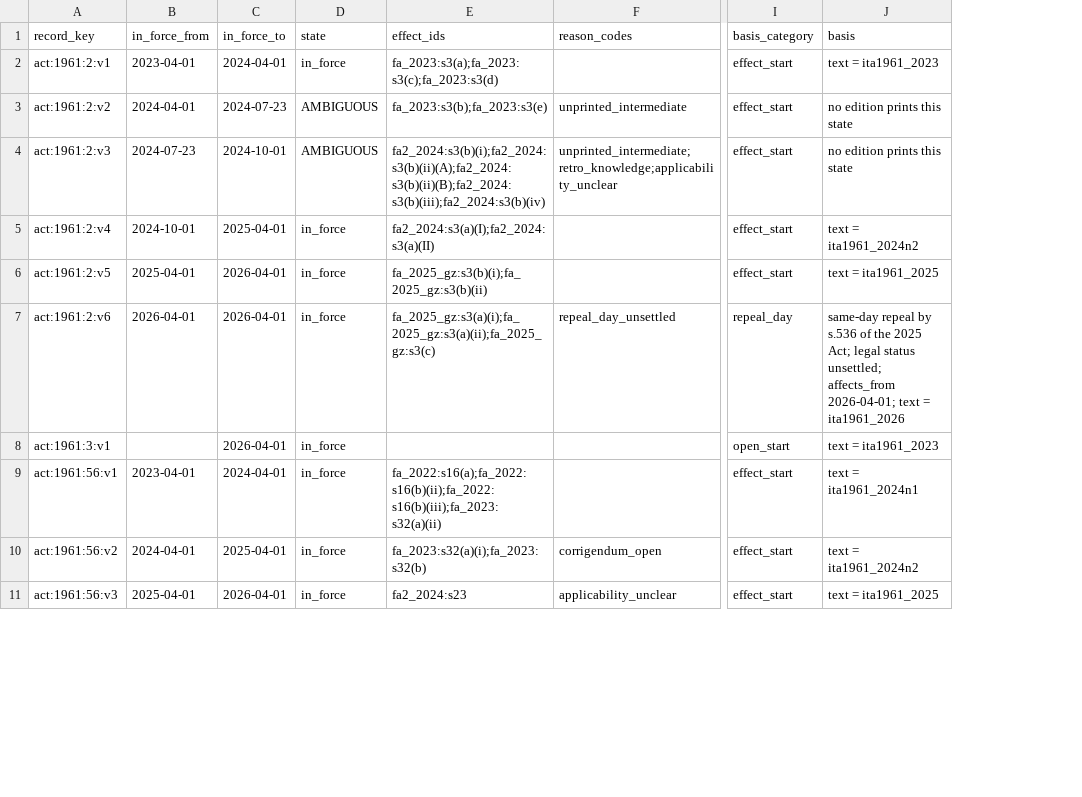
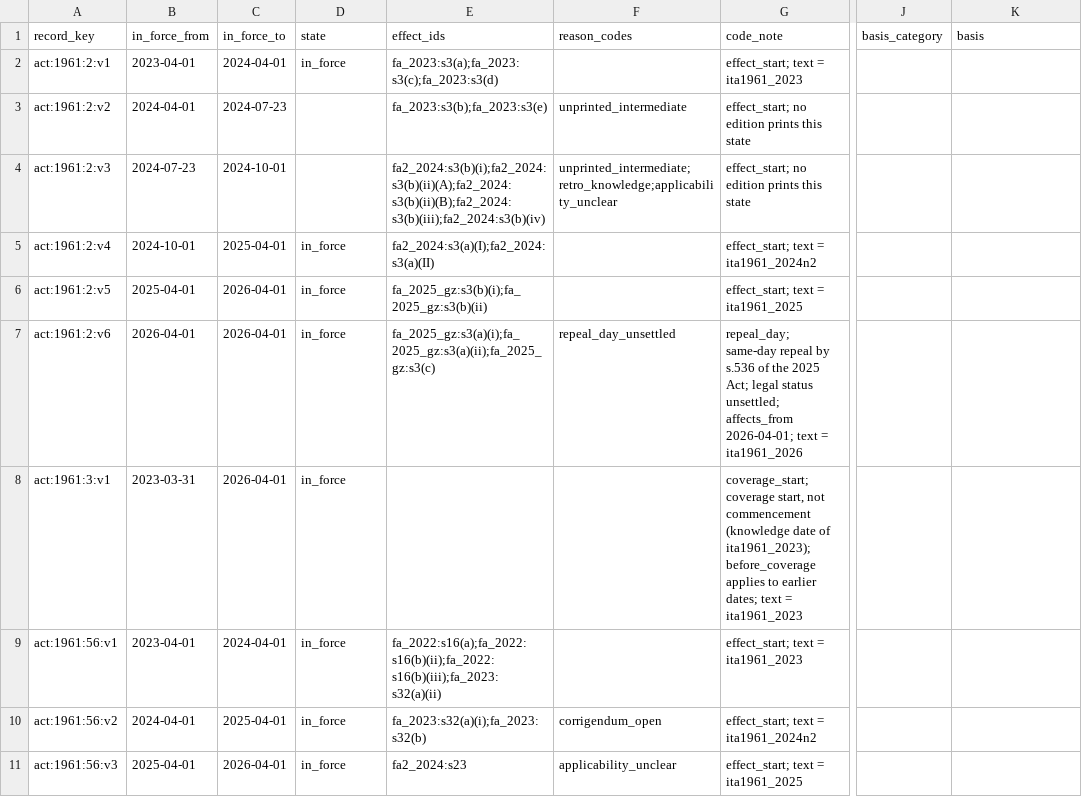
Before and after one commit to hariom-s27/divergence, a CSV file: divergence/statutes/VERSION-DATES.csv, drawn as a sheet; only a part is shown, gaps mark what is left out; addresses are those after the commit; the diff covers the shown part only; the diff names each change by its address in the sheet, - before the commit and + after, or states it on an @@ line.

Commit message:
P09 C3: merged canonical CSVs, M2 coverage start, rows 16/22/23 labels
Merged regen/AMENDMENT-EFFECTS.20261115-211617 (fa_2026:s84(c) split) and regen/VERSION-DATES.20261115-211733 (code_note schema, empty owner columns, V07) after owner yes; M2 regen VERSION-DATES.20261116-015453 (2 rows: 1961 s.3 v1 and 158B v1 in_force_from = ita1961_2023 knowledge date, coverage start not commencement). Relabels: row 16 and 22 publisher_change, row 23 effect fa_2026:s84(b)(ii) (FA 2026 Gazette p.56). C3 check: only owner_ok empty remains.

```diff
--- a/divergence/statutes/VERSION-DATES.csv
+++ b/divergence/statutes/VERSION-DATES.csv
+column G (code_note), rows 2-11: effect_start; text = ita1961_2023 | effect_start; no edition prints this state | effect_start; no edition prints this state | effect_start; text = ita1961_2024n2 | effect_start; text = ita1961_2025 | repeal_day; same-day repeal by s.536 of the 2025 Act; legal status unsettled; affects_from 2026-04-01; text = ita1961_2026 | coverage_start; coverage start, not commencement (knowledge date of ita1961_2023); before_coverage applies to earlier dates; text = ita1961_2023 | effect_start; text = ita1961_2023 | effect_start; text = ita1961_2024n2 | effect_start; text = ita1961_2025
-J2:J6 (basis_category): effect_start
+J2:J6 (basis_category): (empty)
-K2 (basis): text = ita1961_2023
+K2 (basis): (empty)
-D3:D4 (state): AMBIGUOUS
+D3:D4 (state): (empty)
-K3:K4 (basis): no edition prints this state
+K3:K4 (basis): (empty)
-K5 (basis): text = ita1961_2024n2
+K5 (basis): (empty)
-K6 (basis): text = ita1961_2025
+K6 (basis): (empty)
-J7 (basis_category): repeal_day
+J7 (basis_category): (empty)
-K7 (basis): same-day repeal by s.536 of the 2025 Act; legal status unsettled; affects_from 2026-04-01; text = ita1961_2026
+K7 (basis): (empty)
-B8 (in_force_from): (empty)
+B8 (in_force_from): 2023-03-31
-J8 (basis_category): open_start
+J8 (basis_category): (empty)
-K8 (basis): text = ita1961_2023
+K8 (basis): (empty)
-J9:J11 (basis_category): effect_start
+J9:J11 (basis_category): (empty)
-K9 (basis): text = ita1961_2024n1
+K9 (basis): (empty)
-K10 (basis): text = ita1961_2024n2
+K10 (basis): (empty)
-K11 (basis): text = ita1961_2025
+K11 (basis): (empty)
```
Also changed, not shown: 61 edited cells elsewhere in this file, divergence/statutes/AMENDMENT-EFFECTS.csv, 2 other files.
